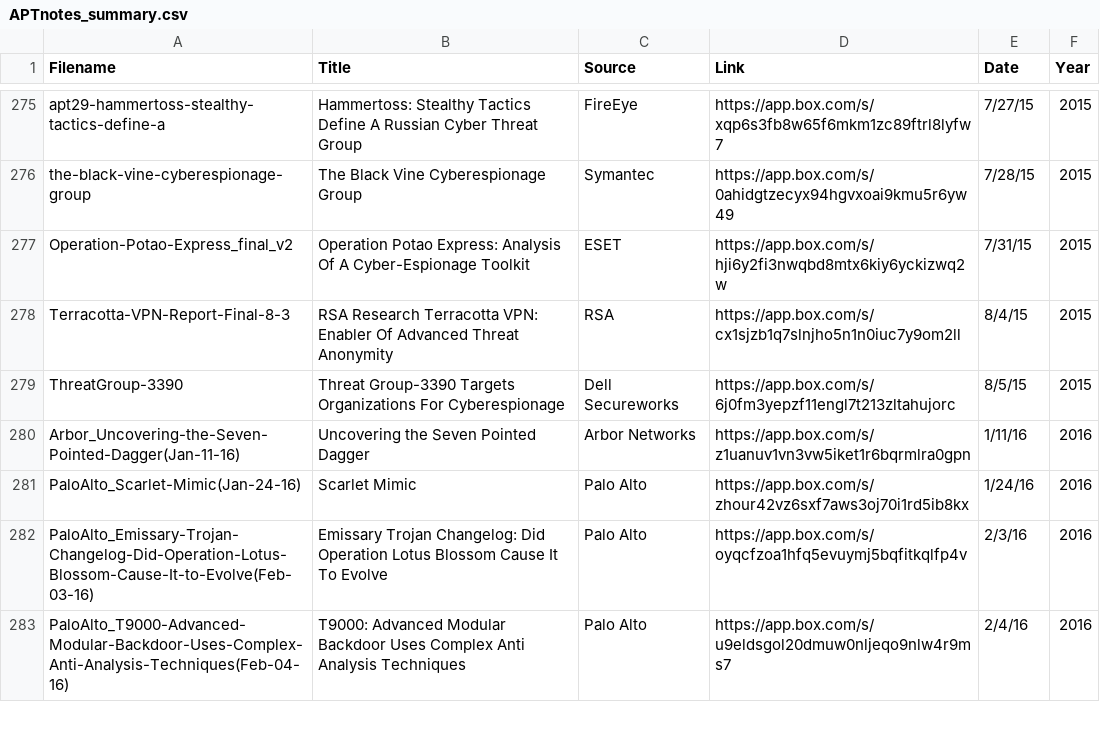
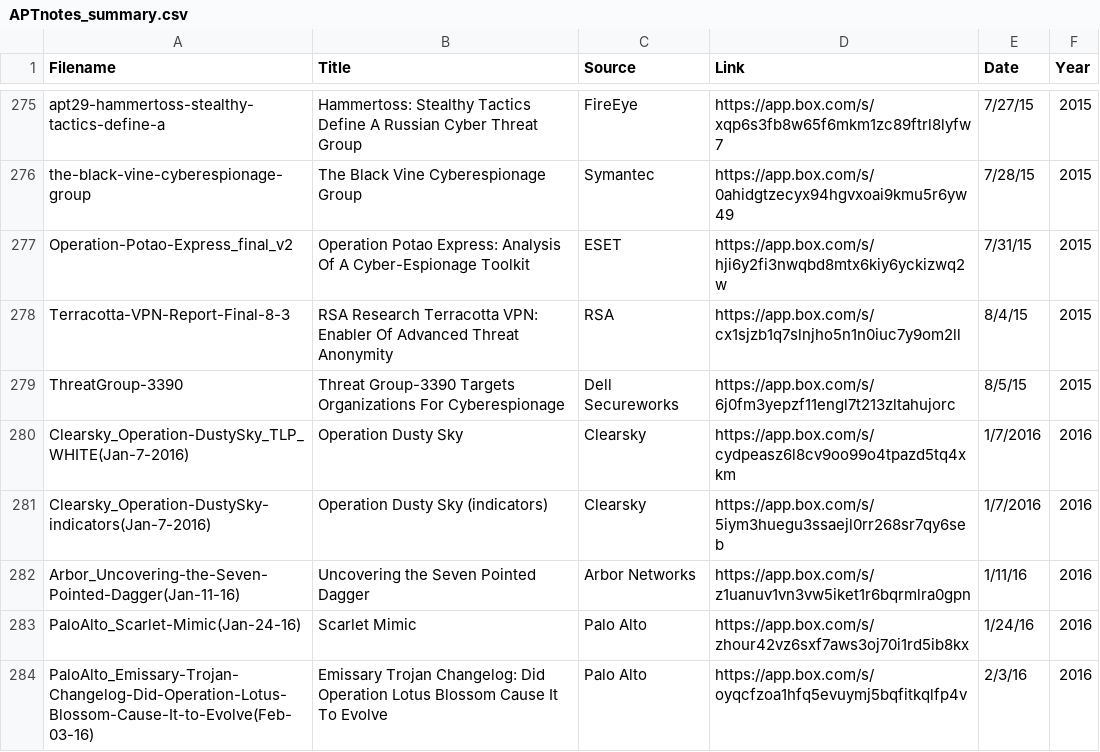
Before and after one commit to kbandla/APTnotes, a CSV file: APTnotes_summary.csv, drawn as a sheet; only a part is shown, gaps mark what is left out; the shorter side is filled out with more unchanged rows.

Commit message:
added Clearsky Dusty Sky
 report and indicators

```diff
--- a/APTnotes_summary.csv
+++ b/APTnotes_summary.csv
@@ -279,2 +279,4 @@ Terracotta-VPN-Report-Final-8-3,RSA Research Terracotta VPN: Enabler Of Advanced
 ThreatGroup-3390,Threat Group-3390 Targets Organizations For Cyberespionage,Dell Secureworks,https://app.box.com/s/6j0fm3yepzf11engl7t213zltahujorc,8/5/15,2015
+Clearsky_Operation-DustySky_TLP_WHITE(Jan-7-2016),Operation Dusty Sky,Clearsky,https://app.box.com/s/cydpeasz6l8cv9oo99o4tpazd5tq4xkm,1/7/2016,2016
+Clearsky_Operation-DustySky-indicators(Jan-7-2016),Operation Dusty Sky (indicators),Clearsky,https://app.box.com/s/5iym3huegu3ssaejl0rr268sr7qy6seb,1/7/2016,2016
 Arbor_Uncovering-the-Seven-Pointed-Dagger(Jan-11-16),Uncovering the Seven Pointed Dagger,Arbor Networks,https://app.box.com/s/z1uanuv1vn3vw5iket1r6bqrmlra0gpn,1/11/16,2016
```
